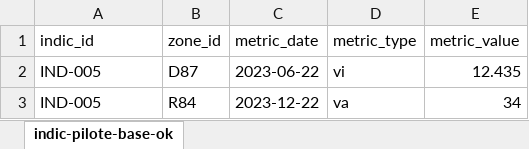
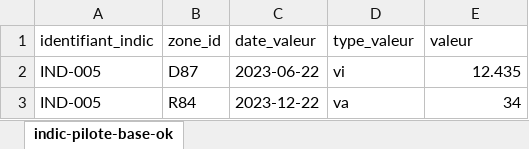
Before and after one commit to DITP-pilotage/poc-imports, an Excel workbook: schemas/prod/example/sans-contraintes-ok.xlsx, sheet indic-pilote-base-ok, drawn as a sheet; values as stored, in another font and other column widths than the file's, no borders; the diff names each change by its address in the sheet, - before the commit and + after, or states it on an @@ line.

```diff
--- a/schemas/prod/example/sans-contraintes-ok.xlsx (sheet indic-pilote-base-ok)
+++ b/schemas/prod/example/sans-contraintes-ok.xlsx (sheet indic-pilote-base-ok)
-A1: indic_id
+A1: identifiant_indic
-C1: metric_date
+C1: date_valeur
-D1: metric_type
+D1: type_valeur
-E1: metric_value
+E1: valeur
```
Also changed, not shown: 14 other files.
